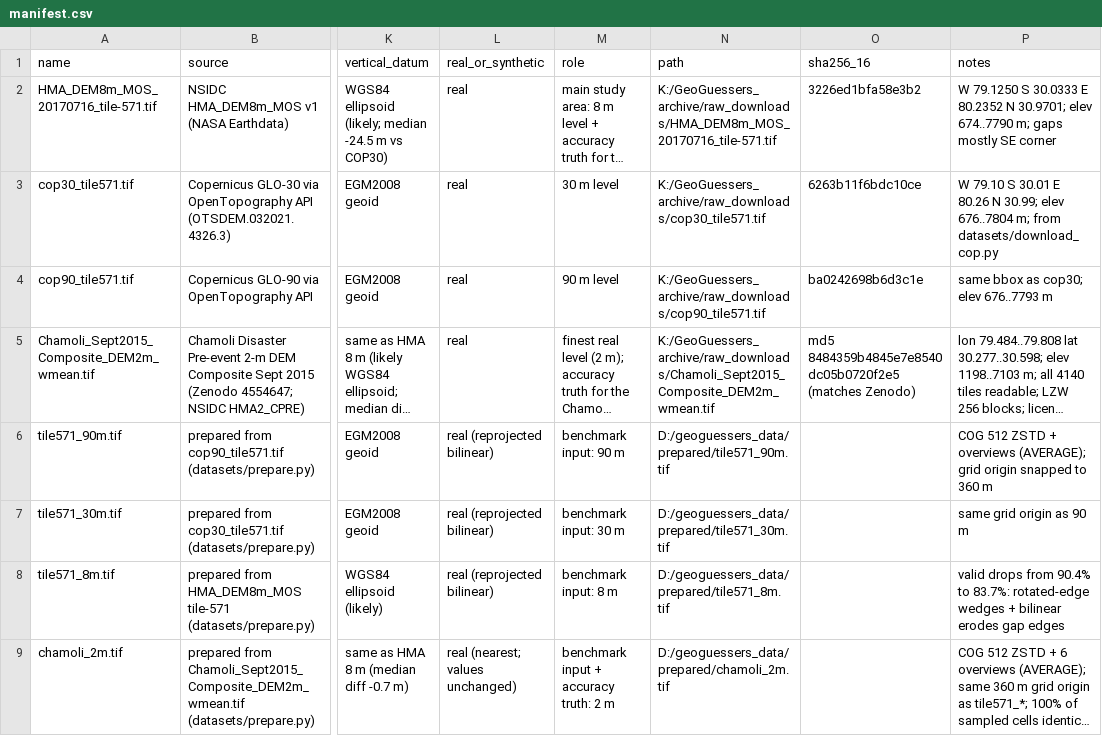
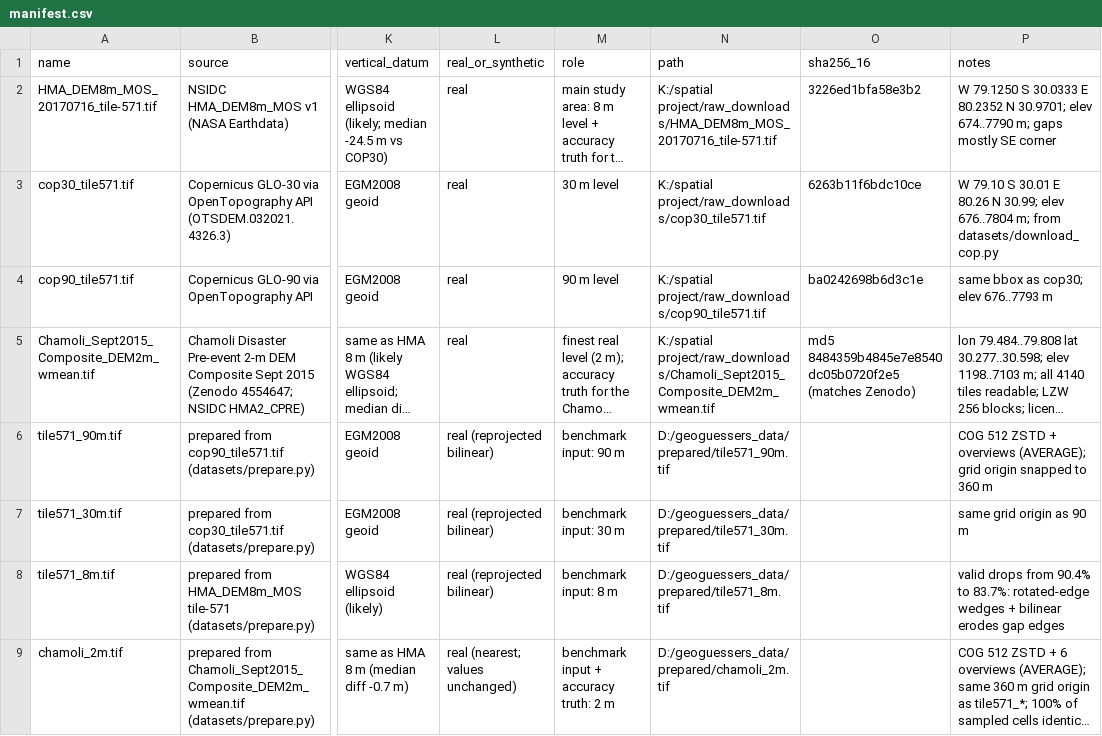
Before and after one commit to Swayamgoyal/Geoguessers, a CSV file: datasets/manifest.csv, drawn as a sheet; only a part is shown, gaps mark what is left out; long unchanged cells end in …; the diff names each change by its address in the sheet, - before the commit and + after, or states it on an @@ line.

Commit message:
Archive non-run files to external drive (K:\spatial project); remove unnecessary/ from repo; add results export script

```diff
--- a/datasets/manifest.csv
+++ b/datasets/manifest.csv
-N2 (path): K:/GeoGuessers_archive/raw_downloads/HMA_DEM8m_MOS_20170716_tile-571.tif
+N2 (path): K:/spatial project/raw_downloads/HMA_DEM8m_MOS_20170716_tile-571.tif
-N3 (path): K:/GeoGuessers_archive/raw_downloads/cop30_tile571.tif
+N3 (path): K:/spatial project/raw_downloads/cop30_tile571.tif
-N4 (path): K:/GeoGuessers_archive/raw_downloads/cop90_tile571.tif
+N4 (path): K:/spatial project/raw_downloads/cop90_tile571.tif
-N5 (path): K:/GeoGuessers_archive/raw_downloads/Chamoli_Sept2015_Composite_DEM2m_wmean.tif
+N5 (path): K:/spatial project/raw_downloads/Chamoli_Sept2015_Composite_DEM2m_wmean.tif
```
Also changed, not shown: 14 other files.
